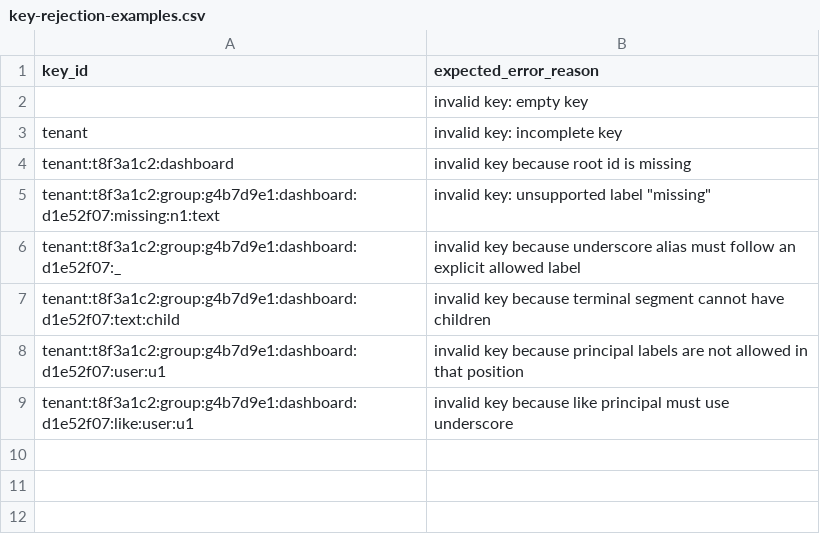
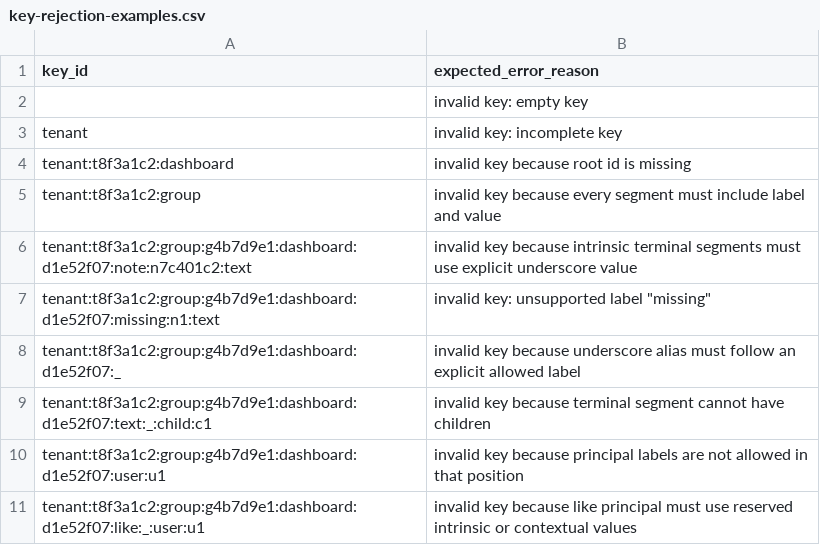
Before and after one commit to flarebyte/beaming_yggdrasil_key, a CSV file: doc/design-meta/examples/key-rejection-examples.csv, drawn as a sheet.

```diff
--- a/doc/design-meta/examples/key-rejection-examples.csv
+++ b/doc/design-meta/examples/key-rejection-examples.csv
@@ -4,6 +4,8 @@ tenant,invalid key: incomplete key
 tenant:t8f3a1c2:dashboard,invalid key because root id is missing
+tenant:t8f3a1c2:group,invalid key because every segment must include label and value
+tenant:t8f3a1c2:group:g4b7d9e1:dashboard:d1e52f07:note:n7c401c2:text,invalid key because intrinsic terminal segments must use explicit underscore value
 tenant:t8f3a1c2:group:g4b7d9e1:dashboard:d1e52f07:missing:n1:text,"invalid key: unsupported label ""missing"""
 tenant:t8f3a1c2:group:g4b7d9e1:dashboard:d1e52f07:_,invalid key because underscore alias must follow an explicit allowed label
-tenant:t8f3a1c2:group:g4b7d9e1:dashboard:d1e52f07:text:child,invalid key because terminal segment cannot have children
+tenant:t8f3a1c2:group:g4b7d9e1:dashboard:d1e52f07:text:_:child:c1,invalid key because terminal segment cannot have children
 tenant:t8f3a1c2:group:g4b7d9e1:dashboard:d1e52f07:user:u1,invalid key because principal labels are not allowed in that position
-tenant:t8f3a1c2:group:g4b7d9e1:dashboard:d1e52f07:like:user:u1,invalid key because like principal must use underscore
+tenant:t8f3a1c2:group:g4b7d9e1:dashboard:d1e52f07:like:_:user:u1,invalid key because like principal must use reserved intrinsic or contextual values
```
Also changed, not shown: doc/design-meta/examples/derived-fields.csv, doc/design-meta/examples/key-acceptance-examples.csv, 4 other files.
